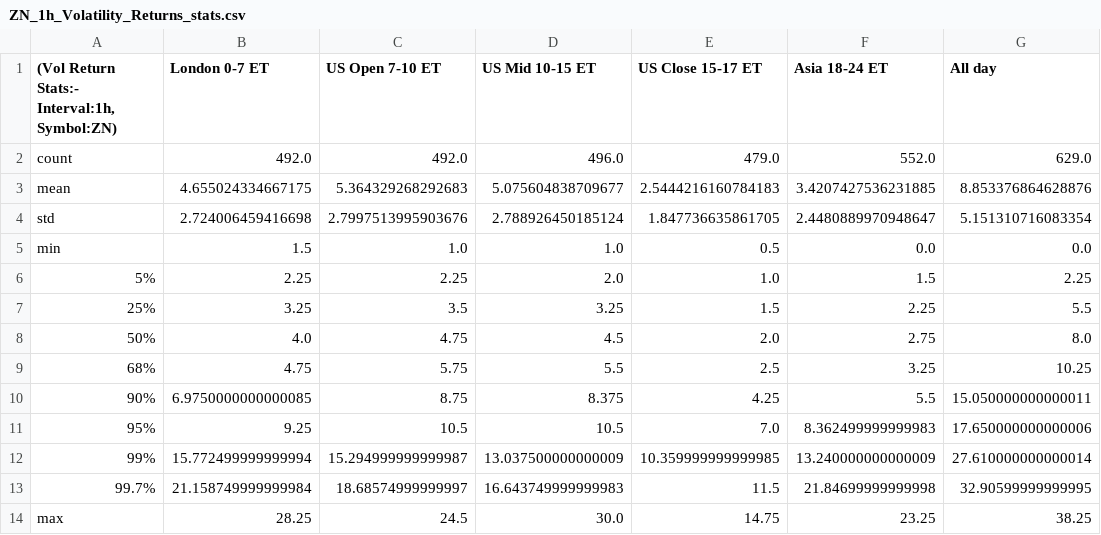
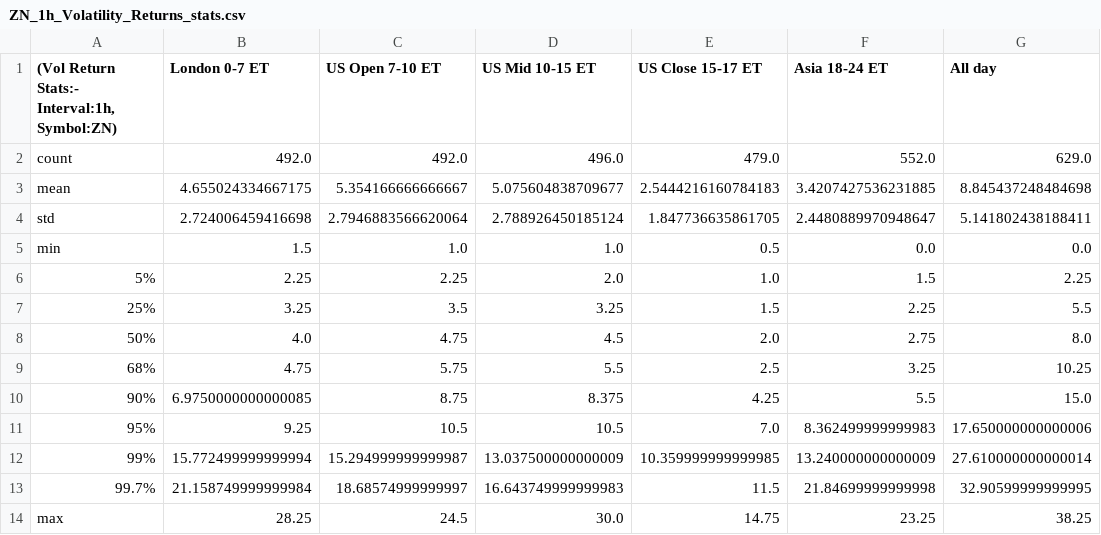
Before and after one commit to MinnieWang1213/DistroDashboard, a CSV file: Intraday_data_files_stats_and_plots_folder/ZN_1h_Volatility_Returns_stats.csv, drawn as a sheet.

```diff
--- a/Intraday_data_files_stats_and_plots_folder/ZN_1h_Volatility_Returns_stats.csv
+++ b/Intraday_data_files_stats_and_plots_folder/ZN_1h_Volatility_Returns_stats.csv
@@ -2,4 +2,4 @@
 count,492.0,492.0,496.0,479.0,552.0,629.0
-mean,4.655024334667175,5.364329268292683,5.075604838709677,2.5444216160784183,3.4207427536231885,8.853376864628876
-std,2.724006459416698,2.7997513995903676,2.788926450185124,1.847736635861705,2.4480889970948647,5.151310716083354
+mean,4.655024334667175,5.354166666666667,5.075604838709677,2.5444216160784183,3.4207427536231885,8.845437248484698
+std,2.724006459416698,2.7946883566620064,2.788926450185124,1.847736635861705,2.4480889970948647,5.141802438188411
 min,1.5,1.0,1.0,0.5,0.0,0.0
@@ -9,3 +9,3 @@ min,1.5,1.0,1.0,0.5,0.0,0.0
 68%,4.75,5.75,5.5,2.5,3.25,10.25
-90%,6.9750000000000085,8.75,8.375,4.25,5.5,15.050000000000011
+90%,6.9750000000000085,8.75,8.375,4.25,5.5,15.0
 95%,9.25,10.5,10.5,7.0,8.362499999999983,17.650000000000006
```
Also changed, not shown: Intraday_data_files_stats_and_plots_folder/All_day_latest_custom_days_Volatility_Returns_1d_ZN.csv, Intraday_data_files_stats_and_plots_folder/All_day_latest_custom_days_Volatility_Returns_1h_ZN.csv, 42 other files.
